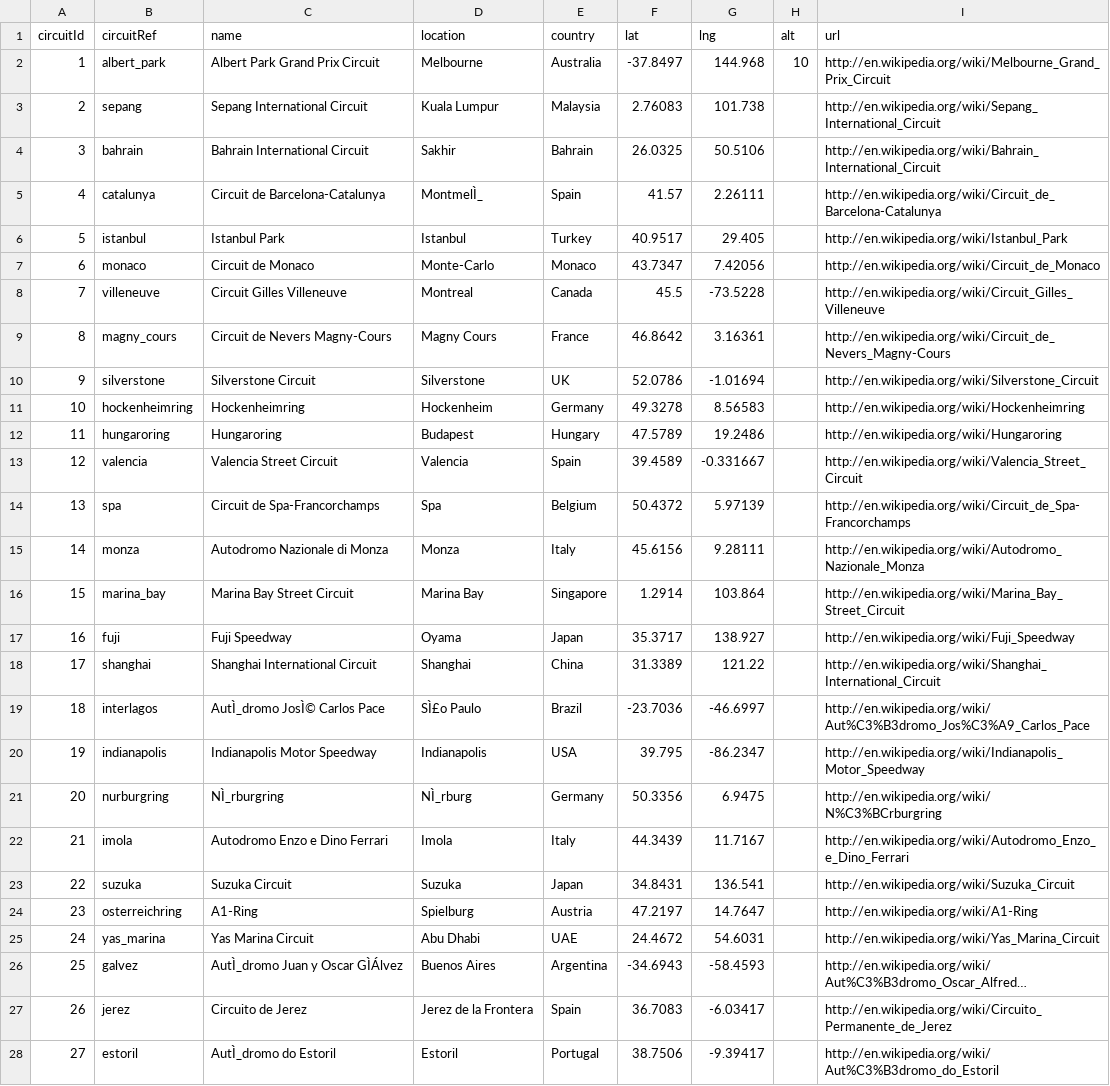
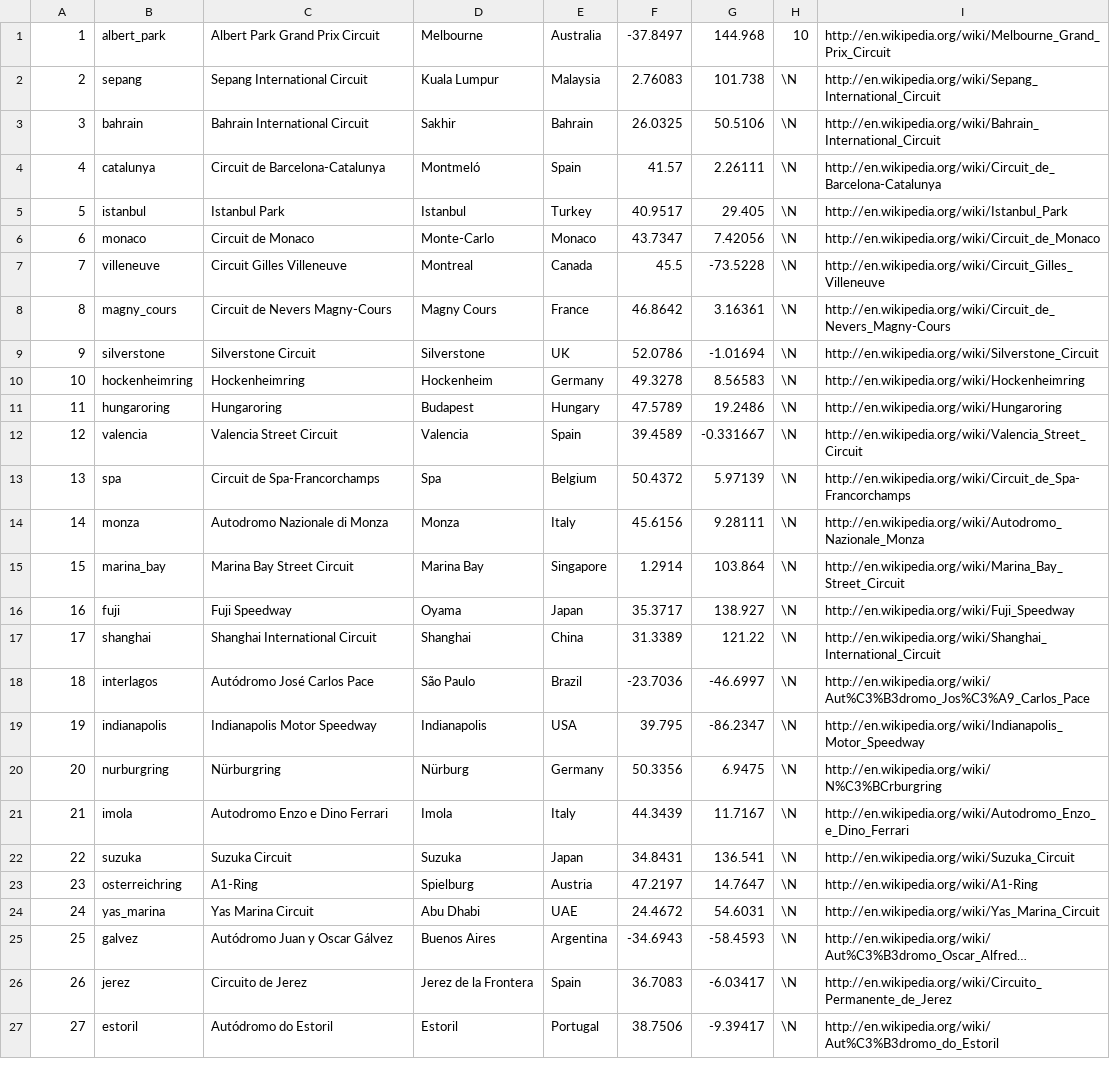
Before and after one commit to timeddilation/F1-dataViz, a CSV file: data/circuits.csv, drawn as a sheet; only a part is shown; long unchanged cells end in …; removed rows and columns are numbered as before the commit, all else as after; the diff covers the shown part only; the diff names each change by its address in the sheet, - before the commit and + after, or states it on an @@ line.

```diff
--- a/data/circuits.csv
+++ b/data/circuits.csv
-row 1: circuitId | circuitRef | name | location | country | lat | lng | alt | url
-H2:H27: (empty)
+H2:H27: \N
-D4: MontmelÌ_
+D4: Montmeló
-C18: AutÌ_dromo JosÌ© Carlos Pace
+C18: Autódromo José Carlos Pace
-D18: SÌ£o Paulo
+D18: São Paulo
-C20: NÌ_rburgring
+C20: Nürburgring
-D20: NÌ_rburg
+D20: Nürburg
-C25: AutÌ_dromo Juan y Oscar GÌÁlvez
+C25: Autódromo Juan y Oscar Gálvez
-C27: AutÌ_dromo do Estoril
+C27: Autódromo do Estoril
```
Also changed, not shown: 49 edited cells elsewhere in this file, data/constructors.csv, data/seasons.csv, 21 other files.
